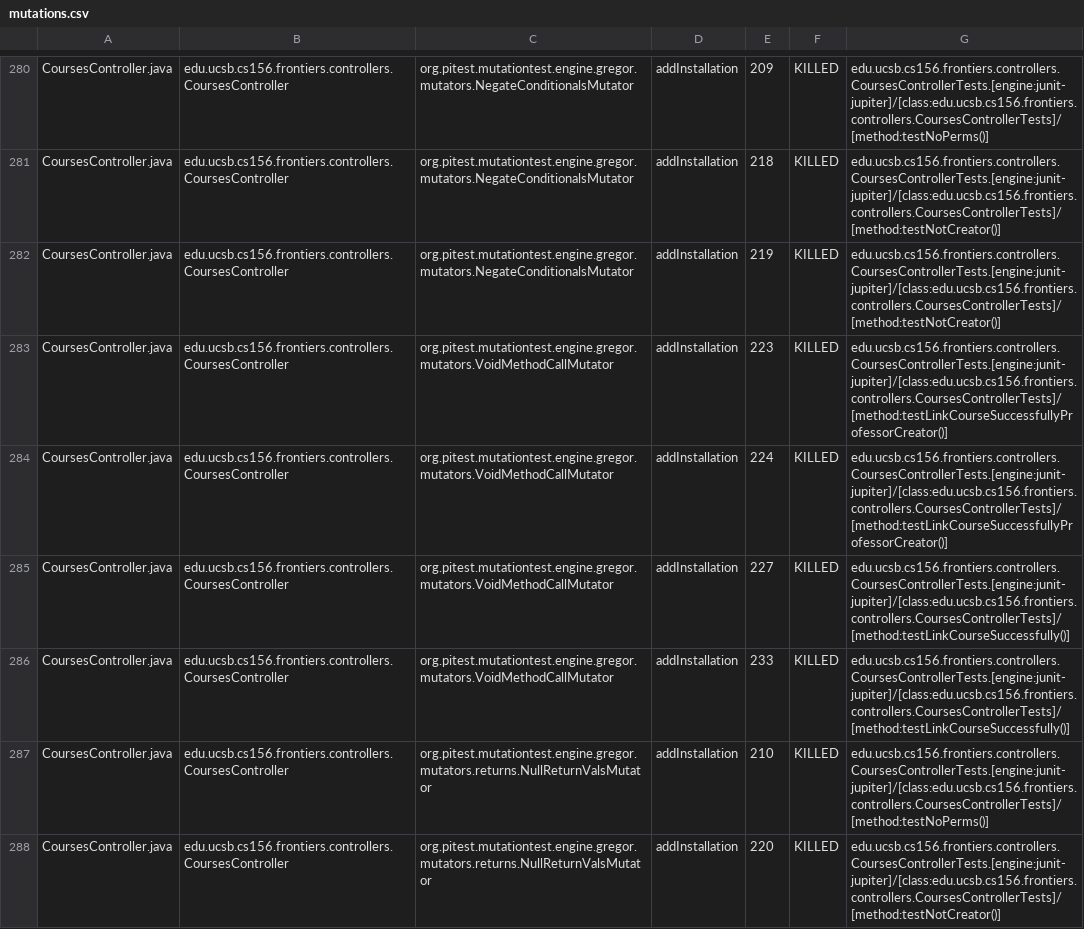
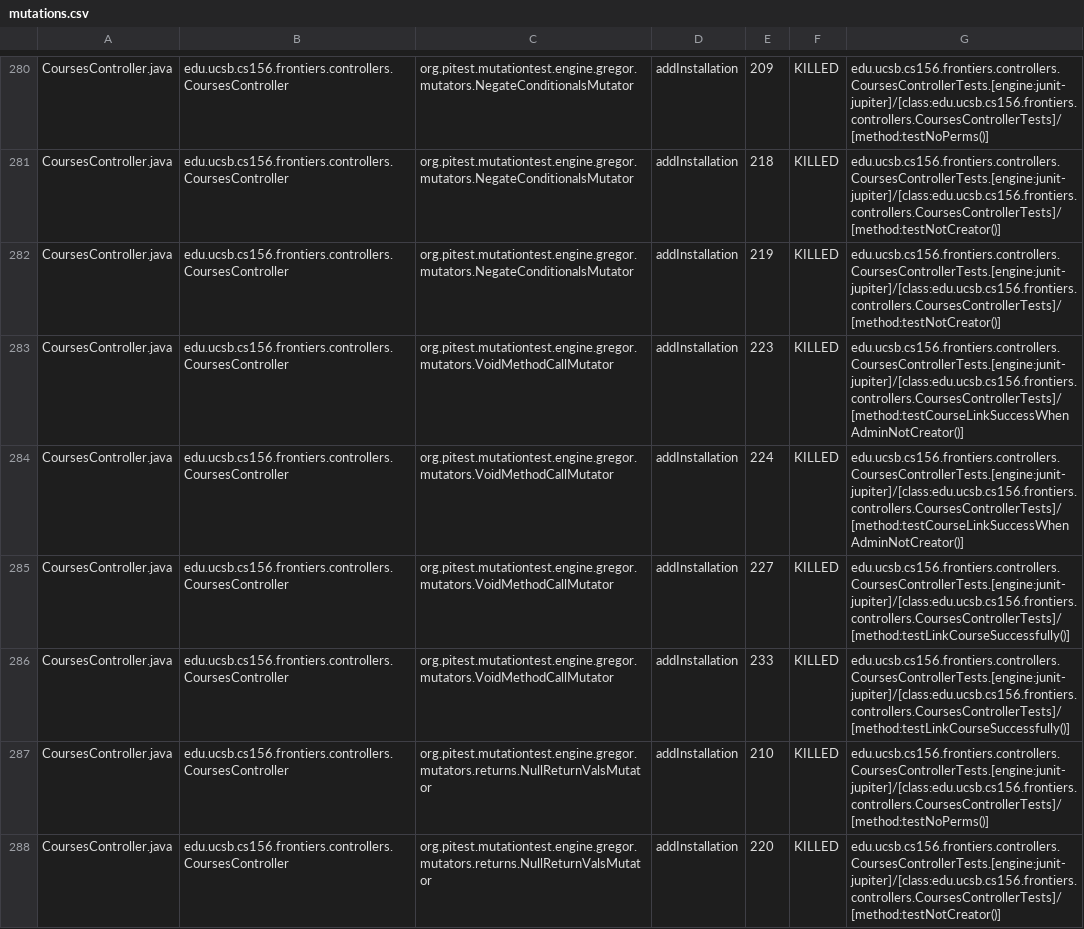
Before and after one commit to ucsb-cs156-f25/proj-frontiers-f25-10, a CSV file: prs/45/pitest/mutations.csv, drawn as a sheet; only a part is shown, gaps mark what is left out; the diff covers the shown part only.

Commit message:
Deploying to gh-pages from @ ucsb-cs156-f25/proj-frontiers-f25-10@38c017742de5242d59c494179d71e35bd1842eed 🚀

```diff
--- a/prs/45/pitest/mutations.csv
+++ b/prs/45/pitest/mutations.csv
@@ -282,4 +282,4 @@ CoursesController.java,edu.ucsb.cs156.frontiers.controllers.CoursesController,or
 CoursesController.java,edu.ucsb.cs156.frontiers.controllers.CoursesController,org.pitest.mutationtest.engine.gregor.mutators.NegateConditionalsMutator,addInstallation,219,KILLED,edu.ucsb.cs156.frontiers.controllers.CoursesControllerTests.[engine:junit-jupiter]/[class:edu.ucsb.cs156.frontiers.controllers.CoursesControllerTests]/[method:testNotCreator()]
-CoursesController.java,edu.ucsb.cs156.frontiers.controllers.CoursesController,org.pitest.mutationtest.engine.gregor.mutators.VoidMethodCallMutator,addInstallation,223,KILLED,edu.ucsb.cs156.frontiers.controllers.CoursesControllerTests.[engine:junit-jupiter]/[class:edu.ucsb.cs156.frontiers.controllers.CoursesControllerTests]/[method:testLinkCourseSuccessfullyProfessorCreator()]
-CoursesController.java,edu.ucsb.cs156.frontiers.controllers.CoursesController,org.pitest.mutationtest.engine.gregor.mutators.VoidMethodCallMutator,addInstallation,224,KILLED,edu.ucsb.cs156.frontiers.controllers.CoursesControllerTests.[engine:junit-jupiter]/[class:edu.ucsb.cs156.frontiers.controllers.CoursesControllerTests]/[method:testLinkCourseSuccessfullyProfessorCreator()]
+CoursesController.java,edu.ucsb.cs156.frontiers.controllers.CoursesController,org.pitest.mutationtest.engine.gregor.mutators.VoidMethodCallMutator,addInstallation,223,KILLED,edu.ucsb.cs156.frontiers.controllers.CoursesControllerTests.[engine:junit-jupiter]/[class:edu.ucsb.cs156.frontiers.controllers.CoursesControllerTests]/[method:testCourseLinkSuccessWhenAdminNotCreator()]
+CoursesController.java,edu.ucsb.cs156.frontiers.controllers.CoursesController,org.pitest.mutationtest.engine.gregor.mutators.VoidMethodCallMutator,addInstallation,224,KILLED,edu.ucsb.cs156.frontiers.controllers.CoursesControllerTests.[engine:junit-jupiter]/[class:edu.ucsb.cs156.frontiers.controllers.CoursesControllerTests]/[method:testCourseLinkSuccessWhenAdminNotCreator()]
 CoursesController.java,edu.ucsb.cs156.frontiers.controllers.CoursesController,org.pitest.mutationtest.engine.gregor.mutators.VoidMethodCallMutator,addInstallation,227,KILLED,edu.ucsb.cs156.frontiers.controllers.CoursesControllerTests.[engine:junit-jupiter]/[class:edu.ucsb.cs156.frontiers.controllers.CoursesControllerTests]/[method:testLinkCourseSuccessfully()]
```
Also changed, not shown: 34 edited cells elsewhere in this file, 51 other files.
